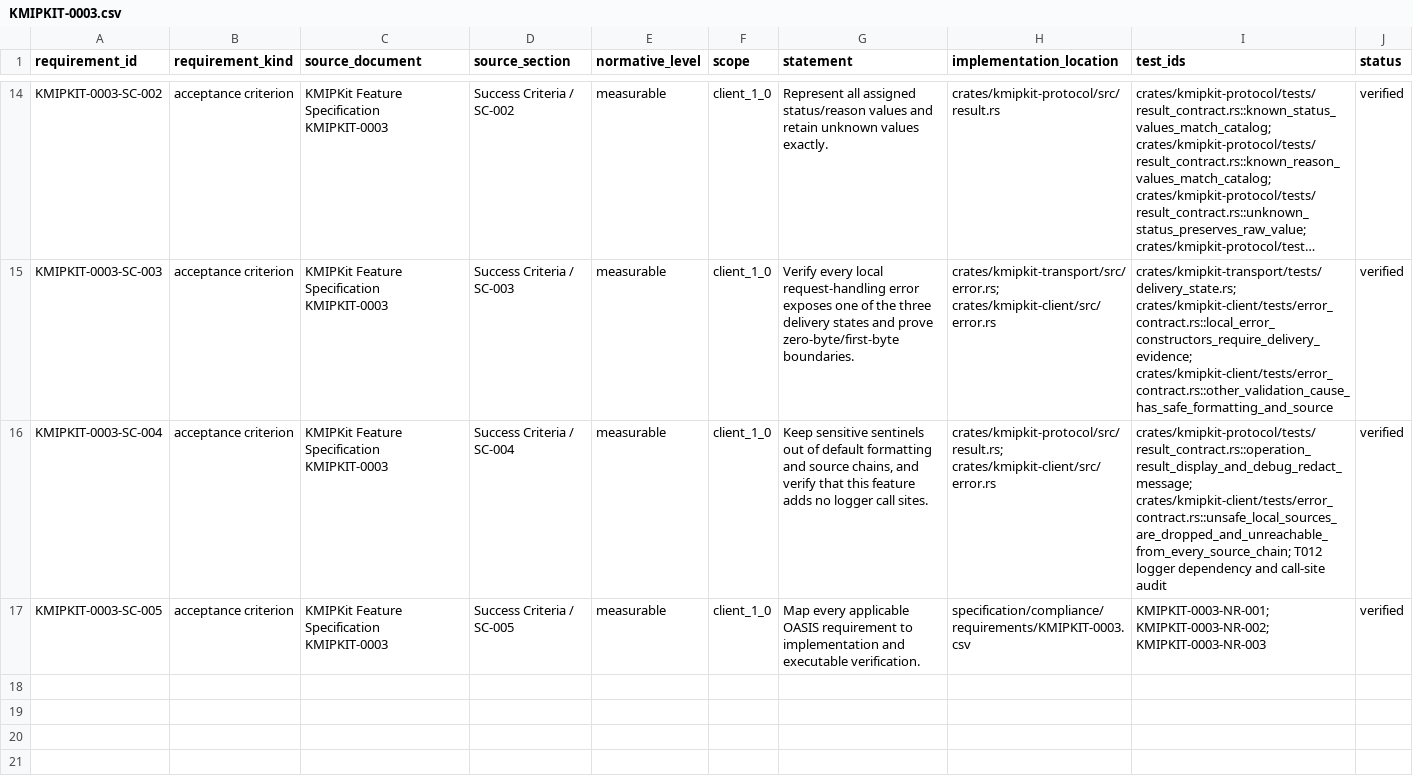
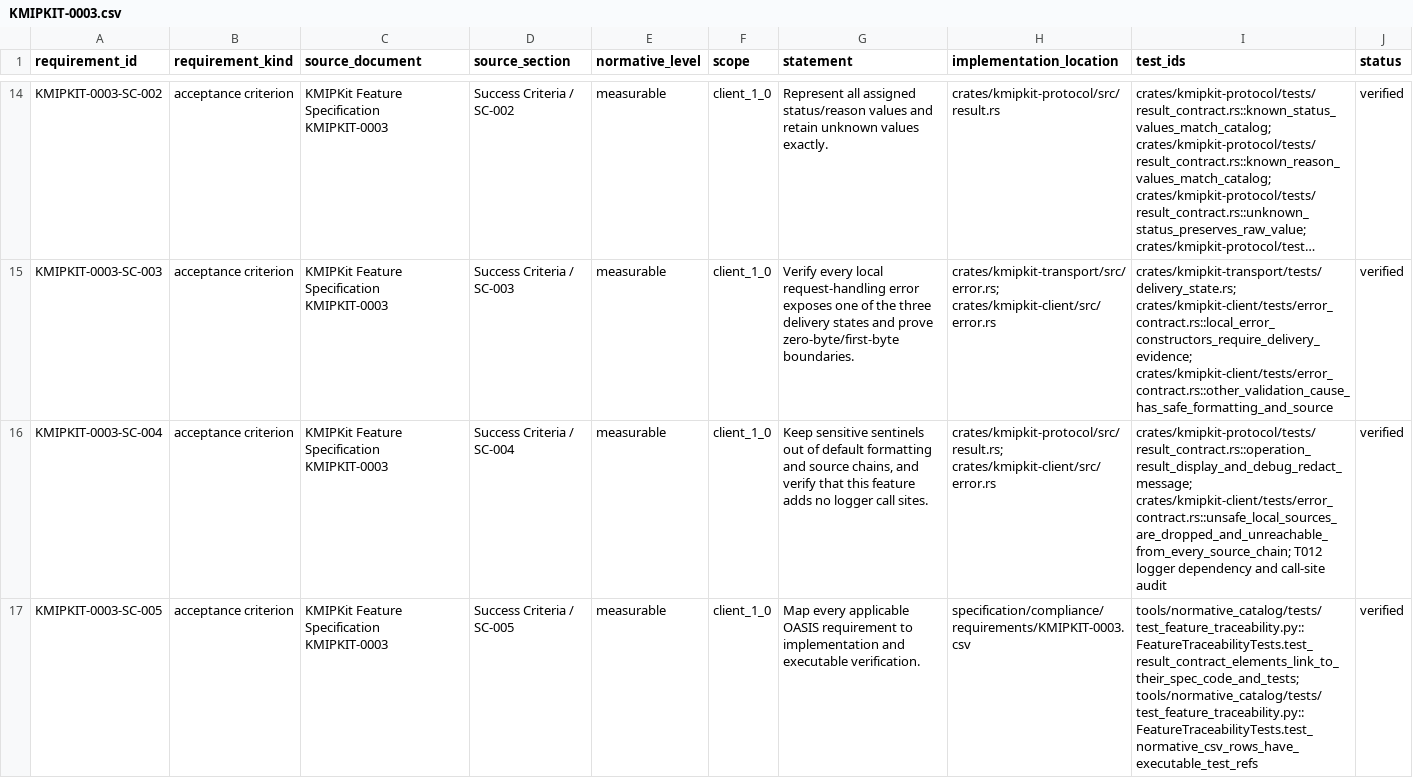
Before and after one commit to NeverWe1come/KMIPKit, a CSV file: specification/compliance/requirements/KMIPKIT-0003.csv, drawn as a sheet; only a part is shown, gaps mark what is left out; long unchanged cells end in …; the diff names each change by its address in the sheet, - before the commit and + after, or states it on an @@ line.

Commit message:
fix(KMIPKIT-0003): correct response trace directions

```diff
--- a/specification/compliance/requirements/KMIPKIT-0003.csv
+++ b/specification/compliance/requirements/KMIPKIT-0003.csv
-I17 (test_ids): KMIPKIT-0003-NR-001; KMIPKIT-0003-NR-002; KMIPKIT-0003-NR-003
+I17 (test_ids): tools/normative_catalog/tests/test_feature_traceability.py::FeatureTraceabilityTests.test_result_contract_elements_link_to_their_spec_code_and_tests; tools/normative_catalog/tests/test_feature_traceability.py::FeatureTraceabilityTests.test_normative_csv_rows_have_executable_test_refs
```
Also changed, not shown: 2 other files.
